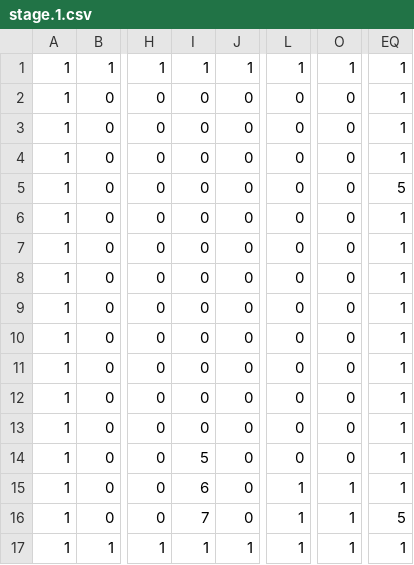
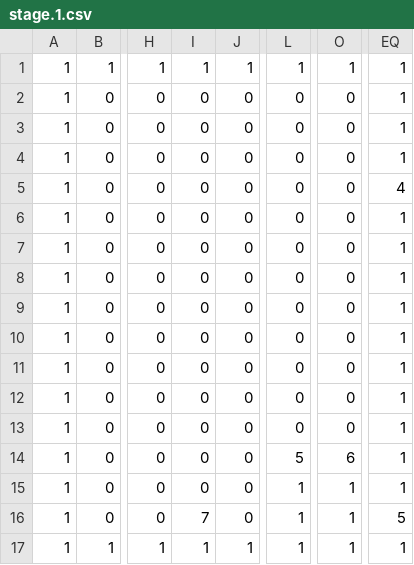
Before and after one commit to ichikawaaaaaaaaaaa/buster-shooter, a CSV file: project.ハンドルエラー/data/stage.1.csv, drawn as a sheet; only a part is shown, gaps mark what is left out; the diff names each change by its address in the sheet, - before the commit and + after, or states it on an @@ line.

Commit message:
no message

```diff
--- a/project.ハンドルエラー/data/stage.1.csv
+++ b/project.ハンドルエラー/data/stage.1.csv
-EQ5: 5
+EQ5: 4
-I14: 5
+I14: 0
-L14: 0
+L14: 5
-O14: 0
+O14: 6
-I15: 6
+I15: 0
```
